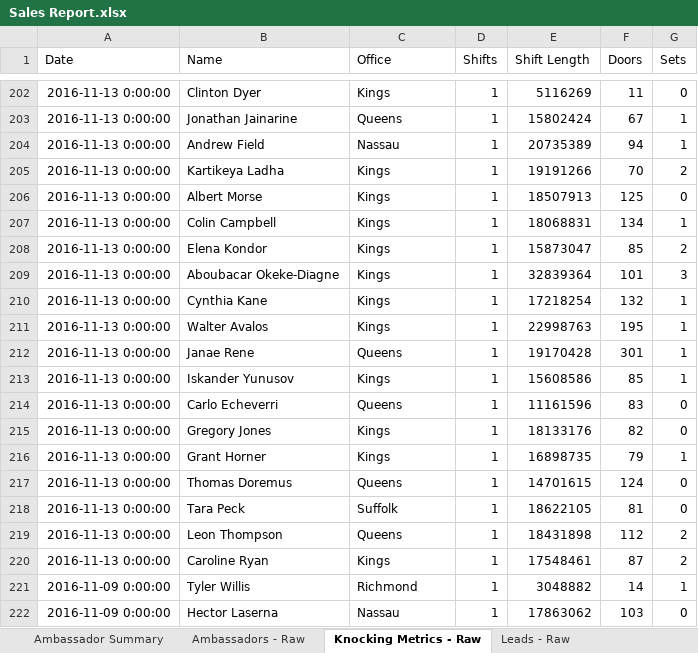
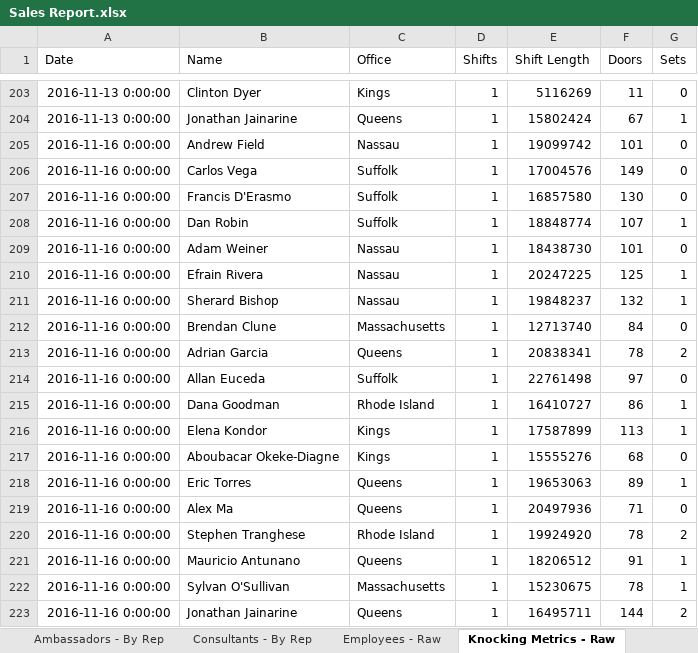
Before and after one commit to ArtSchopenhauer/excel, an Excel workbook: Sales Report.xlsx, sheet Knocking Metrics - Raw, drawn as a sheet; only a part is shown, gaps mark what is left out; the shorter side is filled out with more unchanged rows; values as stored, in another font and other column widths than the file's, no borders; the diff covers the shown part only; the diff names each change by its address in the sheet, - before the commit and + after, or states it on an @@ line.

```diff
--- a/Sales Report.xlsx (sheet Knocking Metrics - Raw)
+++ b/Sales Report.xlsx (sheet Knocking Metrics - Raw)
+sheet tab: Ambassadors - By Rep
+sheet tab: Consultants - By Rep
+sheet tab: Employees - Raw
+row 205: 2016-11-16 0:00:00 | Andrew Field | Nassau | 1 | 19099742 | 101 | 0
+row 206: 2016-11-16 0:00:00 | Carlos Vega | Suffolk | 1 | 17004576 | 149 | 0
+row 207: 2016-11-16 0:00:00 | Francis D'Erasmo | Suffolk | 1 | 16857580 | 130 | 0
+row 208: 2016-11-16 0:00:00 | Dan Robin | Suffolk | 1 | 18848774 | 107 | 1
+row 209: 2016-11-16 0:00:00 | Adam Weiner | Nassau | 1 | 18438730 | 101 | 0
+row 210: 2016-11-16 0:00:00 | Efrain Rivera | Nassau | 1 | 20247225 | 125 | 1
+row 211: 2016-11-16 0:00:00 | Sherard Bishop | Nassau | 1 | 19848237 | 132 | 1
+row 212: 2016-11-16 0:00:00 | Brendan Clune | Massachusetts | 1 | 12713740 | 84 | 0
+row 213: 2016-11-16 0:00:00 | Adrian Garcia | Queens | 1 | 20838341 | 78 | 2
+row 214: 2016-11-16 0:00:00 | Allan Euceda | Suffolk | 1 | 22761498 | 97 | 0
+row 215: 2016-11-16 0:00:00 | Dana Goodman | Rhode Island | 1 | 16410727 | 86 | 1
+row 216: 2016-11-16 0:00:00 | Elena Kondor | Kings | 1 | 17587899 | 113 | 1
+row 217: 2016-11-16 0:00:00 | Aboubacar Okeke-Diagne | Kings | 1 | 15555276 | 68 | 0
+row 218: 2016-11-16 0:00:00 | Eric Torres | Queens | 1 | 19653063 | 89 | 1
+row 219: 2016-11-16 0:00:00 | Alex Ma | Queens | 1 | 20497936 | 71 | 0
+row 220: 2016-11-16 0:00:00 | Stephen Tranghese | Rhode Island | 1 | 19924920 | 78 | 2
+row 221: 2016-11-16 0:00:00 | Mauricio Antunano | Queens | 1 | 18206512 | 91 | 1
+row 222: 2016-11-16 0:00:00 | Sylvan O'Sullivan | Massachusetts | 1 | 15230675 | 78 | 1
+row 223: 2016-11-16 0:00:00 | Jonathan Jainarine | Queens | 1 | 16495711 | 144 | 2
```
Also changed, not shown: 95 added rows elsewhere in this sheet, sheet Sales Appointments - Raw, sheet Opportunities - Raw, sheet CAD Appointments - Raw, sheet Ambassadors - By Market, sheet Consultants - By Market, sheet Leads - Raw, other sheet tabs, formulas that keep their value, 1 other file.
